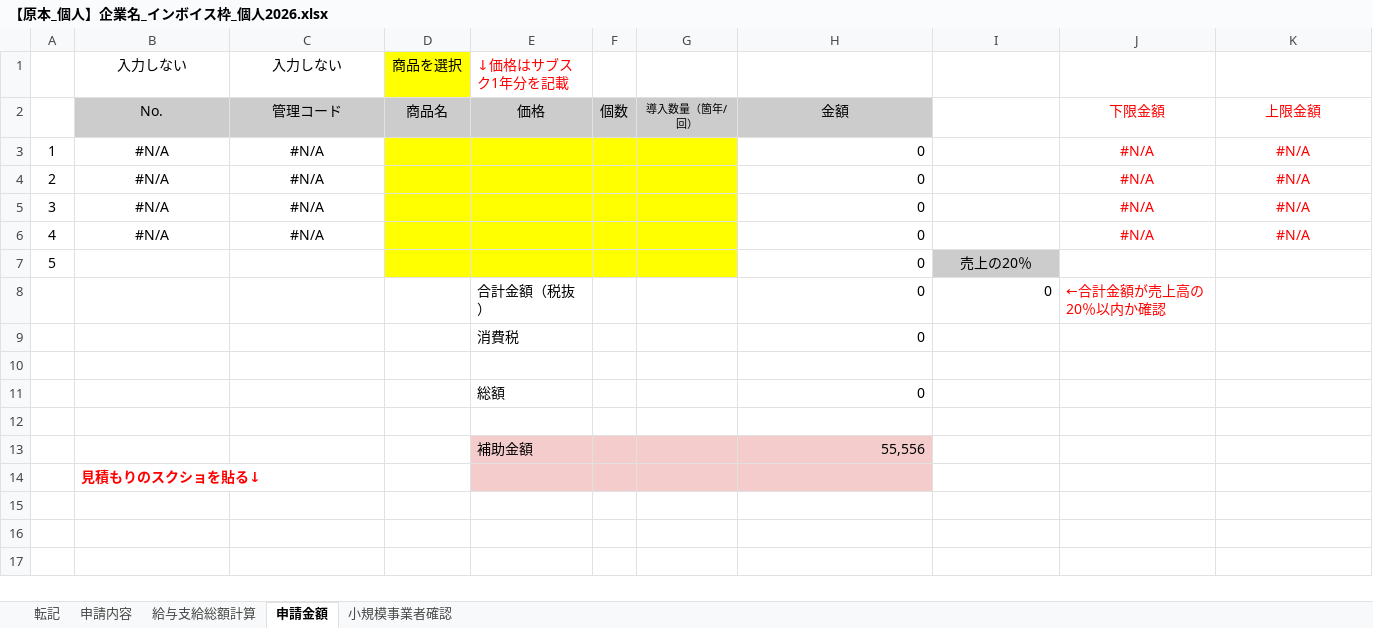
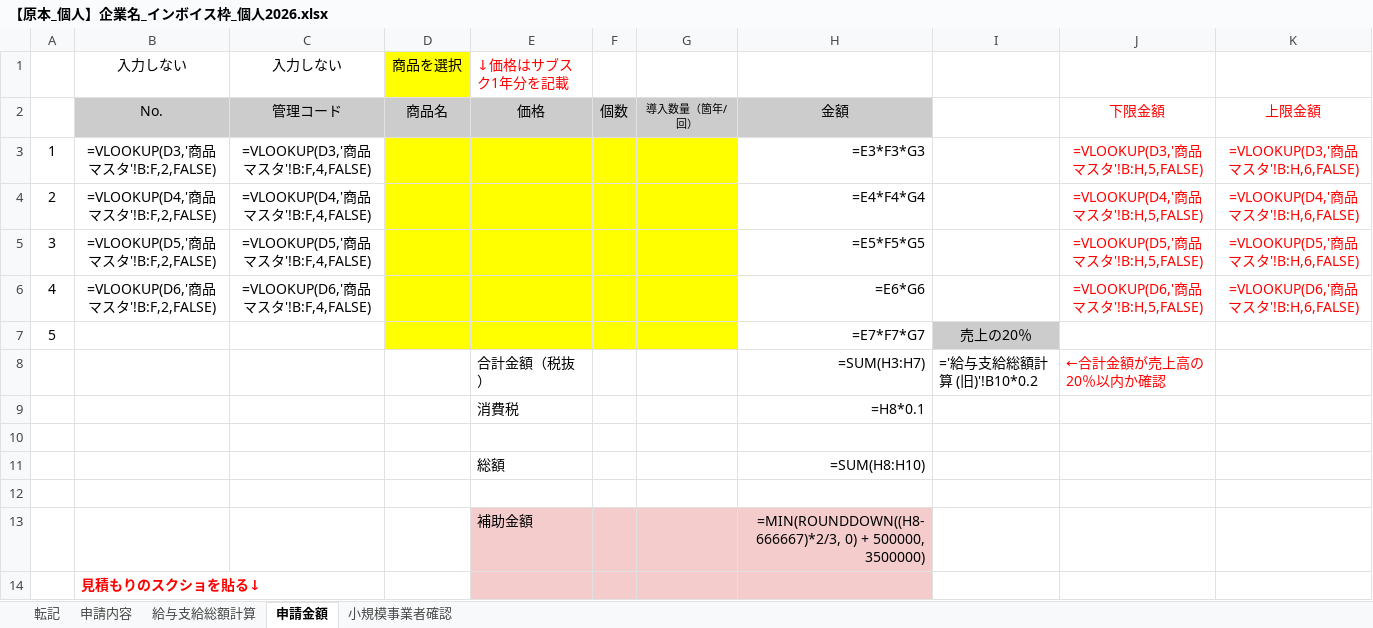
Before and after one commit to hane-colorfulbox/hojokin, an Excel workbook: ツール/【原本_個人】企業名_インボイス枠_個人2026.xlsx, sheet 申請金額, drawn as a sheet; values as stored, in another font and other column widths than the file's, no borders; formulas without a stored value are shown as written; charts and pictures not drawn; removed rows and columns are numbered as before the commit, all else as after; the diff names each change by its address in the sheet, - before the commit and + after, or states it on an @@ line.

```diff
--- a/ツール/【原本_個人】企業名_インボイス枠_個人2026.xlsx (sheet 申請金額)
+++ b/ツール/【原本_個人】企業名_インボイス枠_個人2026.xlsx (sheet 申請金額)
-row 3: 1 | #N/A | #N/A |  |  |  |  | 0 |  | #N/A | #N/A
-row 4: 2 | #N/A | #N/A |  |  |  |  | 0 |  | #N/A | #N/A
-row 5: 3 | #N/A | #N/A |  |  |  |  | 0 |  | #N/A | #N/A
-row 6: 4 | #N/A | #N/A |  |  |  |  | 0 |  | #N/A | #N/A
+row 3: 1 | =VLOOKUP(D3,'商品マスタ'!B:F,2,FALSE) | =VLOOKUP(D3,'商品マスタ'!B:F,4,FALSE) |  |  |  |  | =E3*F3*G3 |  | =VLOOKUP(D3,'商品マスタ'!B:H,5,FALSE) | =VLOOKUP(D3,'商品マスタ'!B:H,6,FALSE)
+row 4: 2 | =VLOOKUP(D4,'商品マスタ'!B:F,2,FALSE) | =VLOOKUP(D4,'商品マスタ'!B:F,4,FALSE) |  |  |  |  | =E4*F4*G4 |  | =VLOOKUP(D4,'商品マスタ'!B:H,5,FALSE) | =VLOOKUP(D4,'商品マスタ'!B:H,6,FALSE)
+row 5: 3 | =VLOOKUP(D5,'商品マスタ'!B:F,2,FALSE) | =VLOOKUP(D5,'商品マスタ'!B:F,4,FALSE) |  |  |  |  | =E5*F5*G5 |  | =VLOOKUP(D5,'商品マスタ'!B:H,5,FALSE) | =VLOOKUP(D5,'商品マスタ'!B:H,6,FALSE)
+row 6: 4 | =VLOOKUP(D6,'商品マスタ'!B:F,2,FALSE) | =VLOOKUP(D6,'商品マスタ'!B:F,4,FALSE) |  |  |  |  | =E6*G6 |  | =VLOOKUP(D6,'商品マスタ'!B:H,5,FALSE) | =VLOOKUP(D6,'商品マスタ'!B:H,6,FALSE)
-H7: 0
+H7: =E7*F7*G7
-H8: 0
+H8: =SUM(H3:H7)
-I8: 0
+I8: ='給与支給総額計算 (旧)'!B10*0.2
-H9: 0
+H9: =H8*0.1
-H11: 0
+H11: =SUM(H8:H10)
-H13: 55,556
+H13: =MIN(ROUNDDOWN((H8-666667)*2/3, 0) + 500000, 3500000)
```
Also changed, not shown: sheet 申請内容, sheet 給与支給総額計算, sheet 小規模事業者確認, charts or pictures, ツール/【原本_法人】企業名_インボイス枠_法人2026_v2.xlsx, ツール/【原本_法人】企業名_通常枠_法人2026_v2.xlsx, 3 other files.
